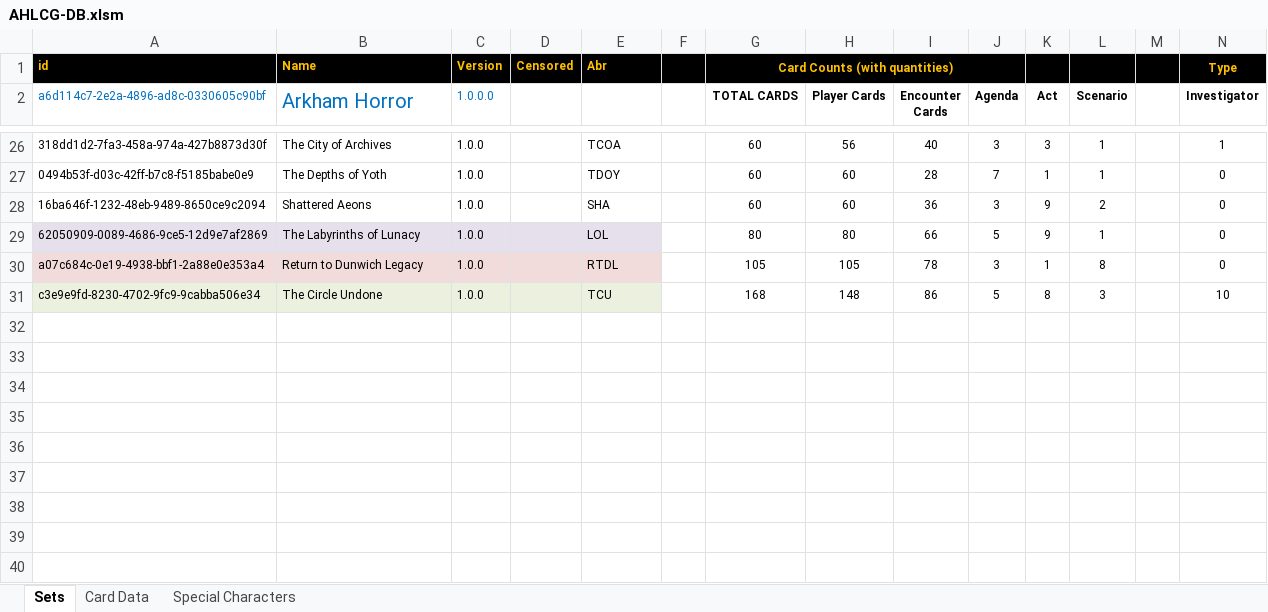
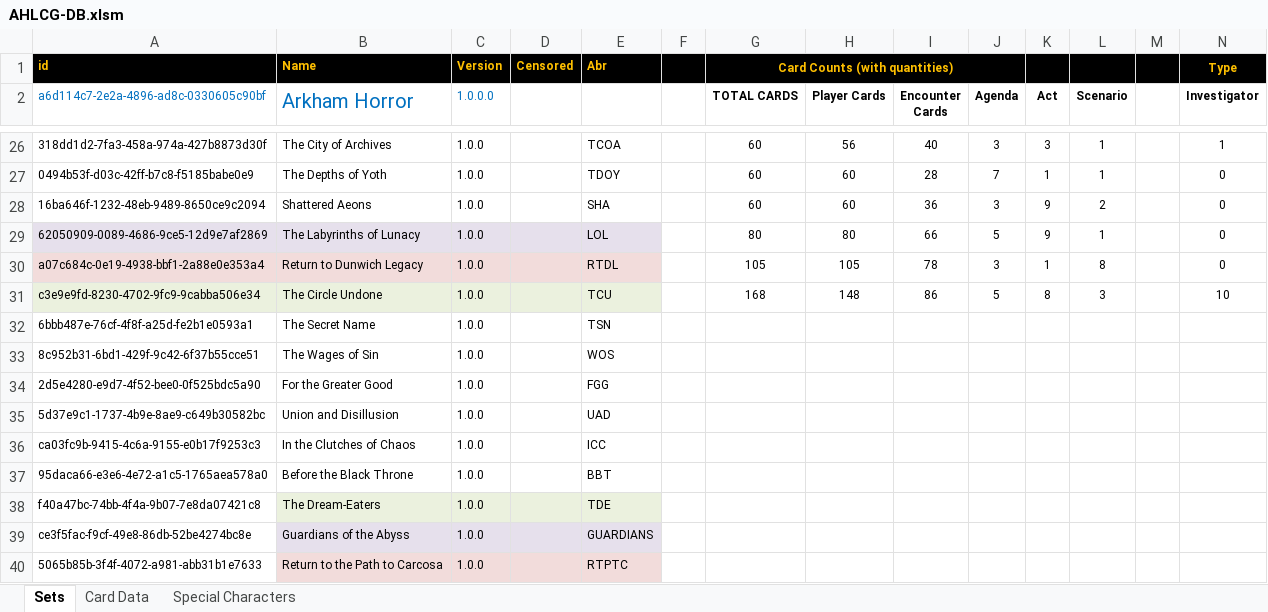
Before and after one commit to GeckoTH/arkham-horror, an Excel workbook: AHLCG-DB.xlsm, sheet Sets, drawn as a sheet; only a part is shown, gaps mark what is left out; values as stored, in another font and other column widths than the file's, no borders; charts and pictures and conditional formats not drawn; rows hold the shown columns only; the diff names each change by its address in the sheet, - before the commit and + after, or states it on an @@ line.

```diff
--- a/AHLCG-DB.xlsm (sheet Sets)
+++ b/AHLCG-DB.xlsm (sheet Sets)
+row 32: 6bbb487e-76cf-4f8f-a25d-fe2b1e0593a1 | The Secret Name | 1.0.0 |  | TSN
+row 33: 8c952b31-6bd1-429f-9c42-6f37b55cce51 | The Wages of Sin | 1.0.0 |  | WOS
+row 34: 2d5e4280-e9d7-4f52-bee0-0f525bdc5a90 | For the Greater Good | 1.0.0 |  | FGG
+row 35: 5d37e9c1-1737-4b9e-8ae9-c649b30582bc | Union and Disillusion | 1.0.0 |  | UAD
+row 36: ca03fc9b-9415-4c6a-9155-e0b17f9253c3 | In the Clutches of Chaos | 1.0.0 |  | ICC
+row 37: 95daca66-e3e6-4e72-a1c5-1765aea578a0 | Before the Black Throne | 1.0.0 |  | BBT
+row 38: f40a47bc-74bb-4f4a-9b07-7e8da07421c8 | The Dream-Eaters | 1.0.0 |  | TDE
+row 39: ce3f5fac-f9cf-49e8-86db-52be4274bc8e | Guardians of the Abyss | 1.0.0 |  | GUARDIANS
+row 40: 5065b85b-3f4f-4072-a981-abb31b1e7633 | Return to the Path to Carcosa | 1.0.0 |  | RTPTC
```
Also changed, not shown: sheet Card Data, charts or pictures.
